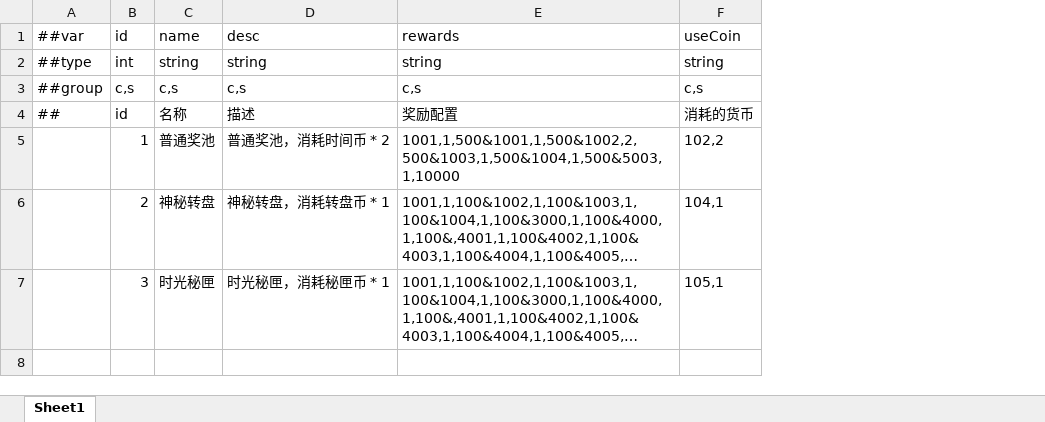
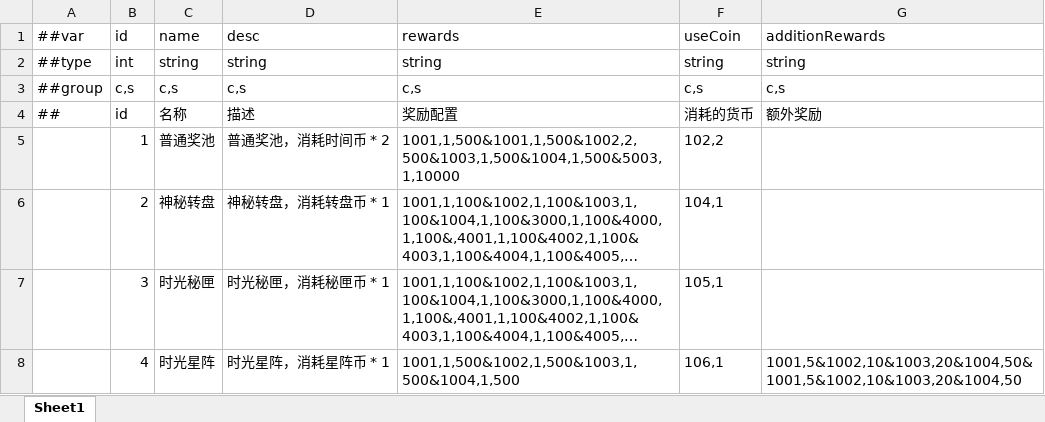
Before and after one commit to TenMilesAway/TimeChip, an Excel workbook: MiniTemplate/Datas/lottery.xlsx, sheet Sheet1, drawn as a sheet; long unchanged cells end in …; values as stored, in another font and other column widths than the file's, no borders; the diff names each change by its address in the sheet, - before the commit and + after, or states it on an @@ line.

```diff
--- a/MiniTemplate/Datas/lottery.xlsx (sheet Sheet1)
+++ b/MiniTemplate/Datas/lottery.xlsx (sheet Sheet1)
+column G, rows 1-4: additionRewards | string | c,s | 额外奖励
+row 8:  | 4 | 时光星阵 | 时光星阵，消耗星阵币 * 1 | 1001,1,500&1002,1,500&1003,1,500&1004,1,500 | 106,1 | 1001,5&1002,10&1003,20&1004,50&1001,5&1002,10&1003,20&1004,50
```
Also changed, not shown: MiniTemplate/Datas/base.xlsx, MiniTemplate/Datas/item.xlsx, 25 other files.
